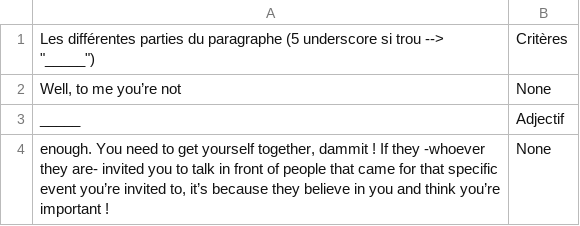
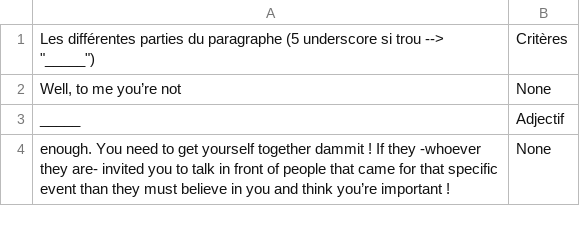
Before and after one commit to NilsVandamme/DEAR, a CSV file: Assets/ImportFiles/CSV/Paragraphes/B1/Themes and Words - B1_P3plus.csv, drawn as a sheet; the diff names each change by its address in the sheet, - before the commit and + after, or states it on an @@ line.

```diff
--- a/Assets/ImportFiles/CSV/Paragraphes/B1/Themes and Words - B1_P3plus.csv
+++ b/Assets/ImportFiles/CSV/Paragraphes/B1/Themes and Words - B1_P3plus.csv
-A4: …get yourself together, dammit ! If they -whoever they are- invited you to talk in front of people that came for that specific event you’re invited to, it’s because they believe in…
+A4: …get yourself together dammit ! If they -whoever they are- invited you to talk in front of people that came for that specific event than they must believe in…
```
Also changed, not shown: Assets/ImportFiles/CSV/Mots/Communication.csv, Assets/ImportFiles/CSV/Mots/Feelings.csv, 24 other files.
